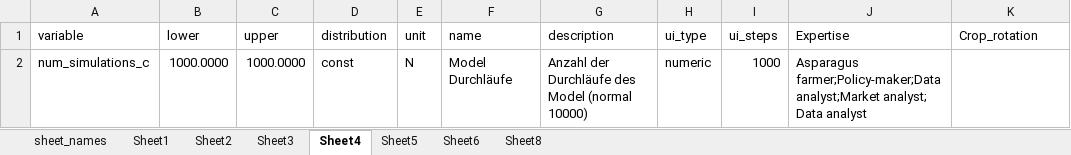
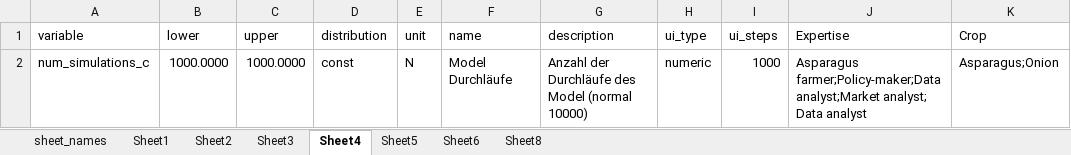
Before and after one commit to JBSLutum/asparagus_cif_app, an Excel workbook: data/ASP_input_parameters_german.xlsx, sheet Sheet4, drawn as a sheet; values as stored, in another font and other column widths than the file's, no borders; the diff names each change by its address in the sheet, - before the commit and + after, or states it on an @@ line.

```diff
--- a/data/ASP_input_parameters_german.xlsx (sheet Sheet4)
+++ b/data/ASP_input_parameters_german.xlsx (sheet Sheet4)
-K1: Crop_rotation
+K1: Crop
-K2 (Crop): (empty)
+K2 (Crop): Asparagus;Onion
```
Also changed, not shown: sheet Sheet1, sheet Sheet3, sheet Sheet2, 2 other files.
